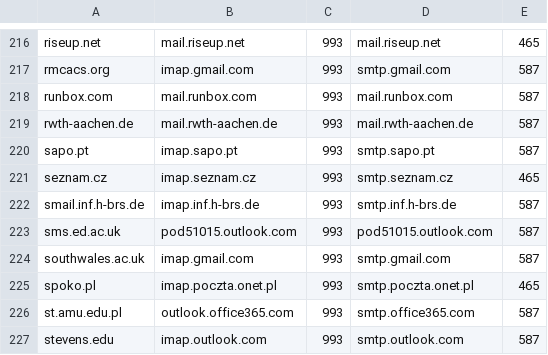
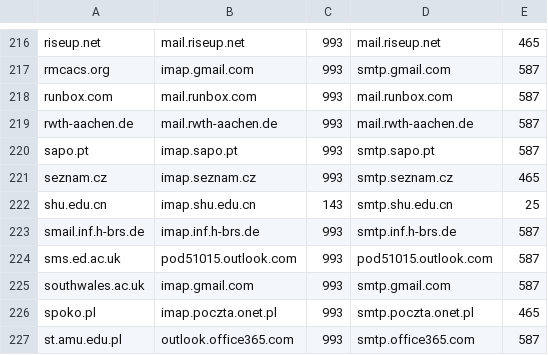
Before and after one commit to LukeSmithxyz/mutt-wizard, a CSV file: share/domains.csv, drawn as a sheet; only a part is shown, gaps mark what is left out; the shorter side is filled out with more unchanged rows.

Commit message:
Add shu.edu.cn email

```diff
--- a/share/domains.csv
+++ b/share/domains.csv
@@ -221,2 +221,3 @@ sapo.pt,imap.sapo.pt,993,smtp.sapo.pt,587
 seznam.cz,imap.seznam.cz,993,smtp.seznam.cz,465
+shu.edu.cn,imap.shu.edu.cn,143,smtp.shu.edu.cn,25
 smail.inf.h-brs.de,imap.inf.h-brs.de,993,smtp.inf.h-brs.de,587
```
